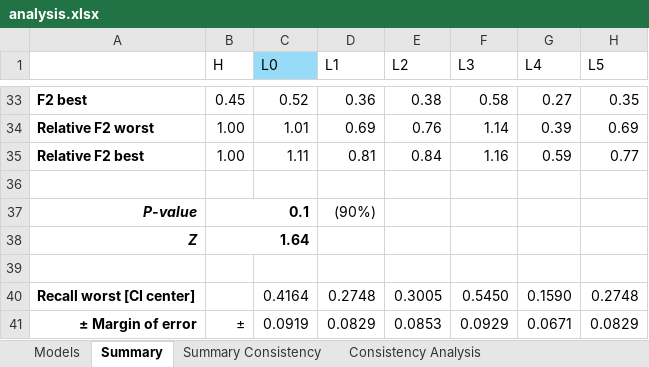
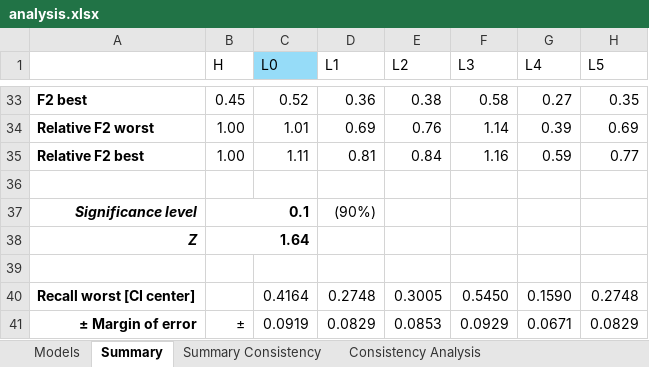
Before and after one commit to STRAST-UPM/ai_requirements_generation_rr, an Excel workbook: results/analysis/analysis.xlsx, sheet Summary, drawn as a sheet; only a part is shown, gaps mark what is left out; values as stored, in another font and other column widths than the file's, no borders; charts and pictures and conditional formats not drawn; the diff names each change by its address in the sheet, - before the commit and + after, or states it on an @@ line.

Commit message:
Change p-value to significance level

```diff
--- a/results/analysis/analysis.xlsx (sheet Summary)
+++ b/results/analysis/analysis.xlsx (sheet Summary)
-A37: P-value
+A37: Significance level
```
Also changed, not shown: charts or pictures, 1 other file.
